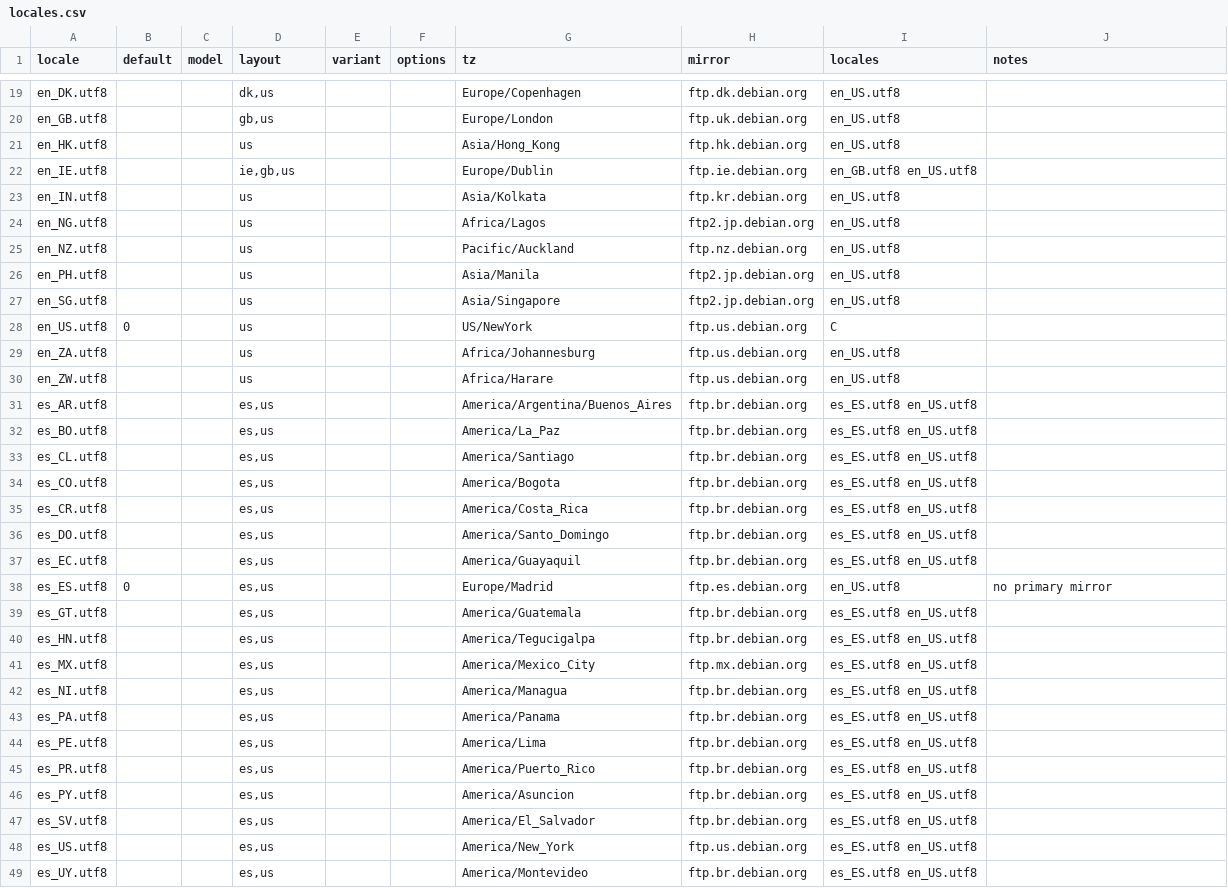
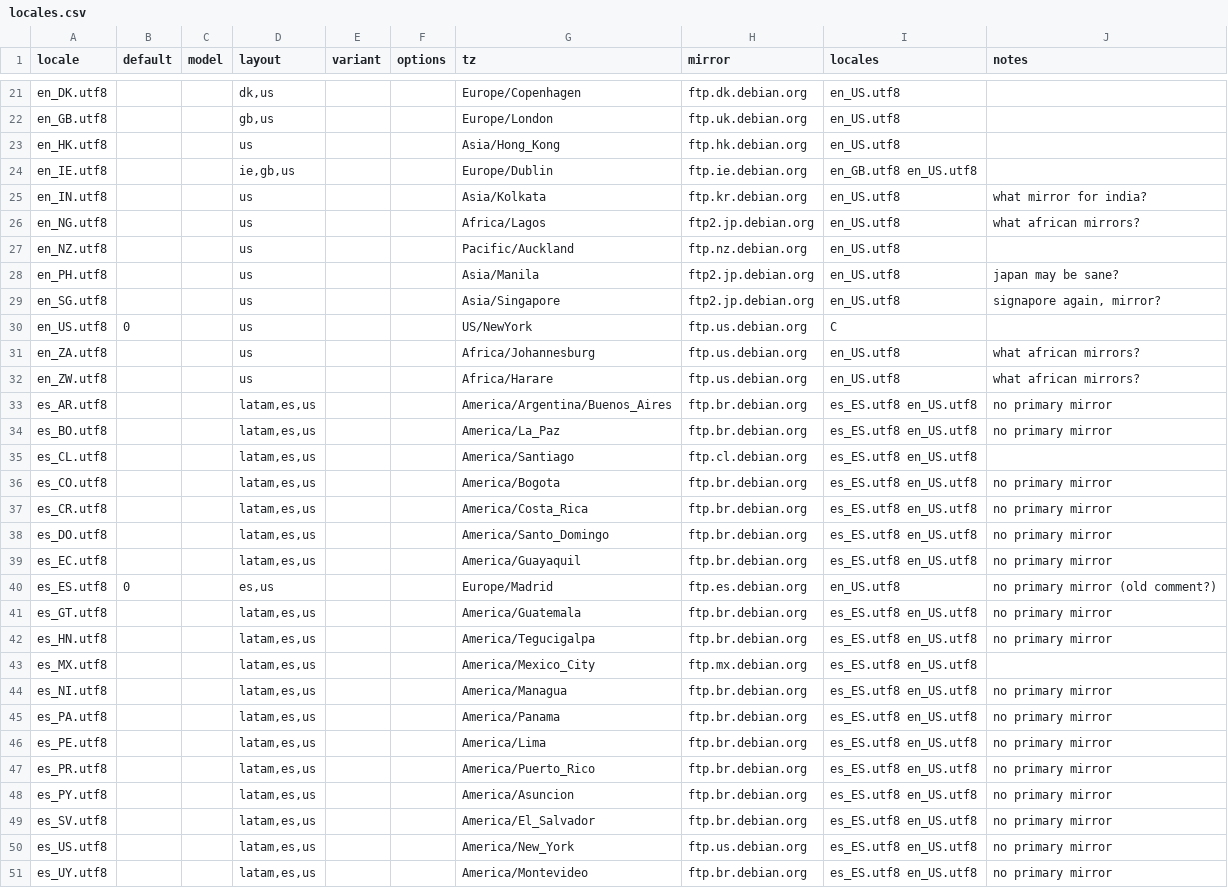
Before and after one commit to fullstory/fll-live-initscripts, a CSV file: share/fll-live-initscripts/locales.csv, drawn as a sheet; only a part is shown, gaps mark what is left out; the diff covers the shown part only.

```diff
--- a/share/fll-live-initscripts/locales.csv
+++ b/share/fll-live-initscripts/locales.csv
@@ -23,2 +25,2 @@ en_IE.utf8			ie,gb,us			Europe/Dublin	ftp.ie.debian.org	en_GB.utf8 en_US.utf8
-en_IN.utf8			us			Asia/Kolkata	ftp.kr.debian.org	en_US.utf8
-en_NG.utf8			us			Africa/Lagos	ftp2.jp.debian.org	en_US.utf8
+"en_IN.utf8"			"us"			"Asia/Kolkata"	"ftp.kr.debian.org"	"en_US.utf8"	"what mirror for india?"
+"en_NG.utf8"			"us"			"Africa/Lagos"	"ftp2.jp.debian.org"	"en_US.utf8"	"what african mirrors?"
@@ -26,2 +28,2 @@ en_NZ.utf8			us			Pacific/Auckland	ftp.nz.debian.org	en_US.utf8
-en_PH.utf8			us			Asia/Manila	ftp2.jp.debian.org	en_US.utf8
-en_SG.utf8			us			Asia/Singapore	ftp2.jp.debian.org	en_US.utf8
+"en_PH.utf8"			"us"			"Asia/Manila"	"ftp2.jp.debian.org"	"en_US.utf8"	"japan may be sane?"
+"en_SG.utf8"			"us"			"Asia/Singapore"	"ftp2.jp.debian.org"	"en_US.utf8"	"signapore again, mirror?"
@@ -29,21 +31,21 @@ en_US.utf8	0		us			US/NewYork	ftp.us.debian.org	C
-en_ZA.utf8			us			Africa/Johannesburg	ftp.us.debian.org	en_US.utf8
-en_ZW.utf8			us			Africa/Harare	ftp.us.debian.org	en_US.utf8
-es_AR.utf8			es,us			America/Argentina/Buenos_Aires	ftp.br.debian.org	es_ES.utf8 en_US.utf8
-es_BO.utf8			es,us			America/La_Paz	ftp.br.debian.org	es_ES.utf8 en_US.utf8
-es_CL.utf8			es,us			America/Santiago	ftp.br.debian.org	es_ES.utf8 en_US.utf8
-es_CO.utf8			es,us			America/Bogota	ftp.br.debian.org	es_ES.utf8 en_US.utf8
-es_CR.utf8			es,us			America/Costa_Rica	ftp.br.debian.org	es_ES.utf8 en_US.utf8
-es_DO.utf8			es,us			America/Santo_Domingo	ftp.br.debian.org	es_ES.utf8 en_US.utf8
-es_EC.utf8			es,us			America/Guayaquil	ftp.br.debian.org	es_ES.utf8 en_US.utf8
-es_ES.utf8	0		es,us			Europe/Madrid	ftp.es.debian.org	en_US.utf8	no primary mirror
-es_GT.utf8			es,us			America/Guatemala	ftp.br.debian.org	es_ES.utf8 en_US.utf8
-es_HN.utf8			es,us			America/Tegucigalpa	ftp.br.debian.org	es_ES.utf8 en_US.utf8
-es_MX.utf8			es,us			America/Mexico_City	ftp.mx.debian.org	es_ES.utf8 en_US.utf8
-es_NI.utf8			es,us			America/Managua	ftp.br.debian.org	es_ES.utf8 en_US.utf8
-es_PA.utf8			es,us			America/Panama	ftp.br.debian.org	es_ES.utf8 en_US.utf8
-es_PE.utf8			es,us			America/Lima	ftp.br.debian.org	es_ES.utf8 en_US.utf8
-es_PR.utf8			es,us			America/Puerto_Rico	ftp.br.debian.org	es_ES.utf8 en_US.utf8
-es_PY.utf8			es,us			America/Asuncion	ftp.br.debian.org	es_ES.utf8 en_US.utf8
-es_SV.utf8			es,us			America/El_Salvador	ftp.br.debian.org	es_ES.utf8 en_US.utf8
-es_US.utf8			es,us			America/New_York	ftp.us.debian.org	es_ES.utf8 en_US.utf8
-es_UY.utf8			es,us			America/Montevideo	ftp.br.debian.org	es_ES.utf8 en_US.utf8
+"en_ZA.utf8"			"us"			"Africa/Johannesburg"	"ftp.us.debian.org"	"en_US.utf8"	"what african mirrors?"
+"en_ZW.utf8"			"us"			"Africa/Harare"	"ftp.us.debian.org"	"en_US.utf8"	"what african mirrors?"
+"es_AR.utf8"			"latam,es,us"			"America/Argentina/Buenos_Aires"	"ftp.br.debian.org"	"es_ES.utf8 en_US.utf8"	"no primary mirror"
+"es_BO.utf8"			"latam,es,us"			"America/La_Paz"	"ftp.br.debian.org"	"es_ES.utf8 en_US.utf8"	"no primary mirror"
+"es_CL.utf8"			"latam,es,us"			"America/Santiago"	"ftp.cl.debian.org"	"es_ES.utf8 en_US.utf8"	
+"es_CO.utf8"			"latam,es,us"			"America/Bogota"	"ftp.br.debian.org"	"es_ES.utf8 en_US.utf8"	"no primary mirror"
+"es_CR.utf8"			"latam,es,us"			"America/Costa_Rica"	"ftp.br.debian.org"	"es_ES.utf8 en_US.utf8"	"no primary mirror"
+"es_DO.utf8"			"latam,es,us"			"America/Santo_Domingo"	"ftp.br.debian.org"	"es_ES.utf8 en_US.utf8"	"no primary mirror"
+"es_EC.utf8"			"latam,es,us"			"America/Guayaquil"	"ftp.br.debian.org"	"es_ES.utf8 en_US.utf8"	"no primary mirror"
+"es_ES.utf8"	0		"es,us"			"Europe/Madrid"	"ftp.es.debian.org"	"en_US.utf8"	"no primary mirror (old comment?)"
+"es_GT.utf8"			"latam,es,us"			"America/Guatemala"	"ftp.br.debian.org"	"es_ES.utf8 en_US.utf8"	"no primary mirror"
+"es_HN.utf8"			"latam,es,us"			"America/Tegucigalpa"	"ftp.br.debian.org"	"es_ES.utf8 en_US.utf8"	"no primary mirror"
+"es_MX.utf8"			"latam,es,us"			"America/Mexico_City"	"ftp.mx.debian.org"	"es_ES.utf8 en_US.utf8"	
+"es_NI.utf8"			"latam,es,us"			"America/Managua"	"ftp.br.debian.org"	"es_ES.utf8 en_US.utf8"	"no primary mirror"
+"es_PA.utf8"			"latam,es,us"			"America/Panama"	"ftp.br.debian.org"	"es_ES.utf8 en_US.utf8"	"no primary mirror"
+"es_PE.utf8"			"latam,es,us"			"America/Lima"	"ftp.br.debian.org"	"es_ES.utf8 en_US.utf8"	"no primary mirror"
+"es_PR.utf8"			"latam,es,us"			"America/Puerto_Rico"	"ftp.br.debian.org"	"es_ES.utf8 en_US.utf8"	"no primary mirror"
+"es_PY.utf8"			"latam,es,us"			"America/Asuncion"	"ftp.br.debian.org"	"es_ES.utf8 en_US.utf8"	"no primary mirror"
+"es_SV.utf8"			"latam,es,us"			"America/El_Salvador"	"ftp.br.debian.org"	"es_ES.utf8 en_US.utf8"	"no primary mirror"
+"es_US.utf8"			"latam,es,us"			"America/New_York"	"ftp.us.debian.org"	"es_ES.utf8 en_US.utf8"	"no primary mirror"
+"es_UY.utf8"			"latam,es,us"			"America/Montevideo"	"ftp.br.debian.org"	"es_ES.utf8 en_US.utf8"	"no primary mirror"
```
Also changed, not shown: 8 added rows and 26 edited cells elsewhere in this file, 1 other file.
